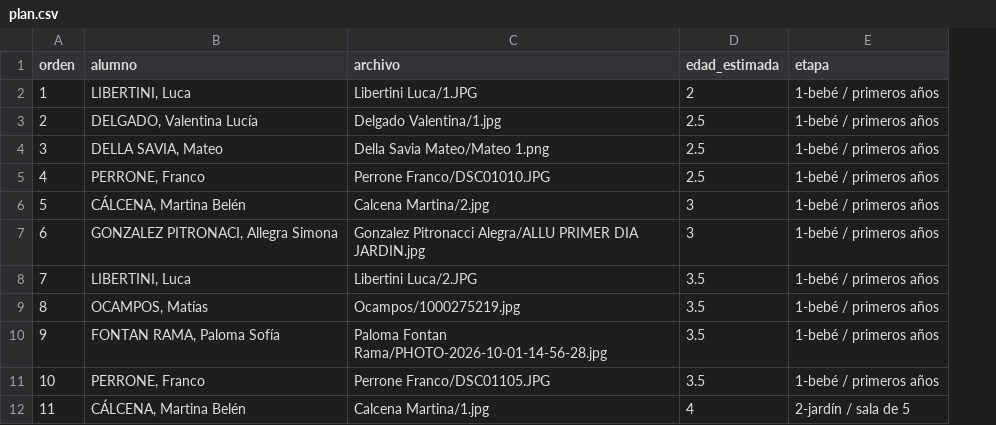
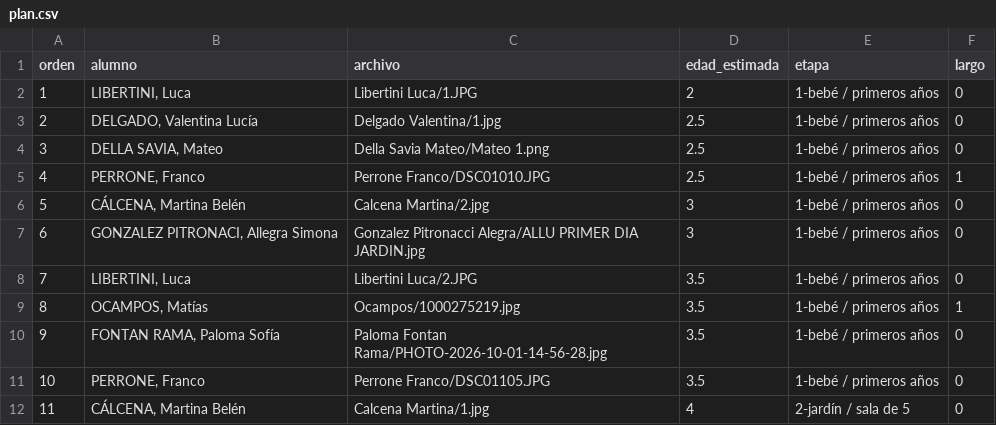
Before and after one commit to FacundoGuiraldes/VideoIIIMedia, a CSV file: plan.csv, drawn as a sheet; only a part is shown; the diff names each change by its address in the sheet, - before the commit and + after, or states it on an @@ line.

```diff
--- a/plan.csv
+++ b/plan.csv
+column F (largo), rows 2-12: 0 | 0 | 0 | 1 | 0 | 0 | 0 | 1 | 0 | 0 | 0
```
Also changed, not shown: 1 other file.
